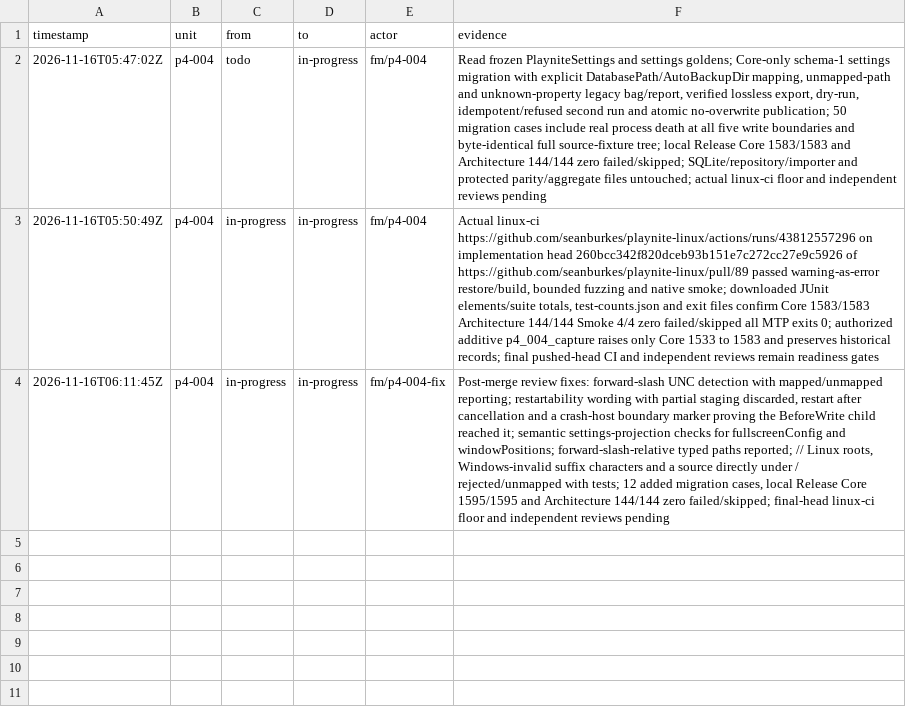
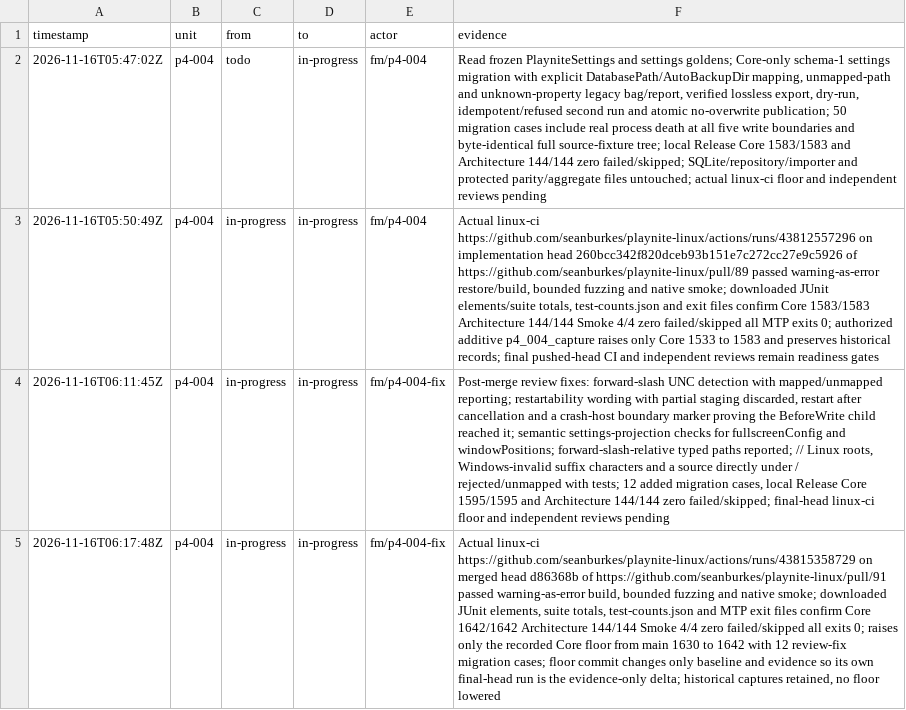
Before and after one commit to seanburkes/playnite-linux, a TSV file: docs/port/units/p4-004.ledger.tsv, drawn as a sheet; the diff names each change by its address in the sheet, - before the commit and + after, or states it on an @@ line.

Commit message:
chore(settings): ratchet Core floor from actual linux-ci artifacts
linux-ci run 43815358729 on the merged head measured Core 1642, up from
main's 1630 floor, with Architecture 144 and Smoke 4. The floor commit
changes only the baseline, the unit doc and its shard, so its own run is
the evidence-only delta for the same counted cases.

```diff
--- a/docs/port/units/p4-004.ledger.tsv
+++ b/docs/port/units/p4-004.ledger.tsv
+row 5: 2026-11-16T06:17:48Z | p4-004 | in-progress | in-progress | fm/p4-004-fix | Actual linux-ci https://github.com/seanburkes/playnite-linux/actions/runs/43815358729 on merged head d86368b of https://github.com/seanburkes/playnite-linux/pull/91 passed warning-as-error build, bounded fuzzing and native smoke; downloaded JUnit elements, suite totals, test-counts.json and MTP exit files confirm Core 1642/1642 Architecture 144/144 Smoke 4/4 zero failed/skipped all exits 0; raises only the recorded Core floor from main 1630 to 1642 with 12 review-fix migration cases; floor commit changes only baseline and evidence so its own final-head run is the evidence-only delta; historical captures retained, no floor lowered
```
Also changed, not shown: 2 other files.
